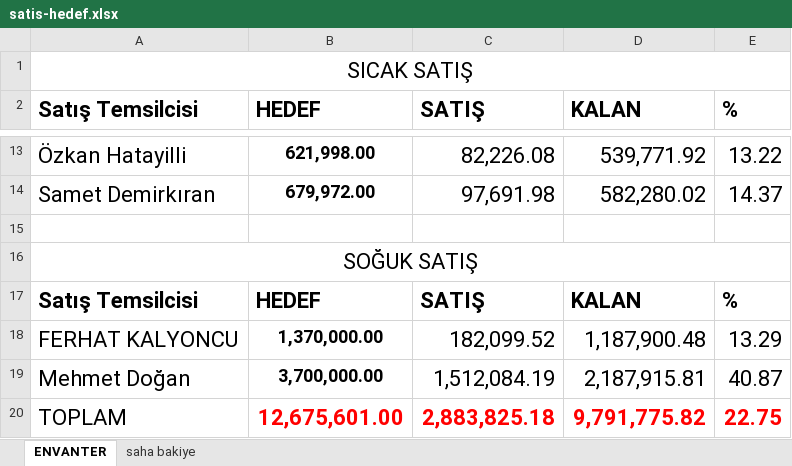
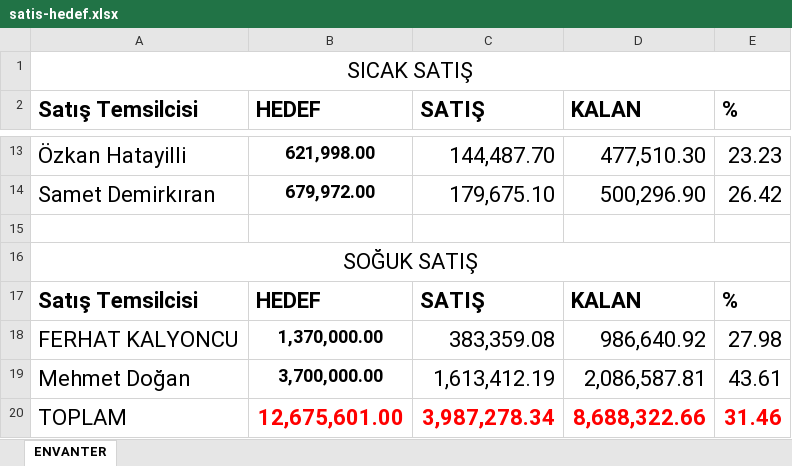
Before and after one commit to Fatih-del1453/Ozlider-Crm, an Excel workbook: satis-hedef.xlsx, sheet ENVANTER, drawn as a sheet; only a part is shown, gaps mark what is left out; values as stored, in another font and other column widths than the file's, no borders; the diff covers the shown part only; the diff names each change by its address in the sheet, - before the commit and + after, or states it on an @@ line.

```diff
--- a/satis-hedef.xlsx (sheet ENVANTER)
+++ b/satis-hedef.xlsx (sheet ENVANTER)
-sheet tab: saha bakiye
-C13 (SATIŞ): 82,226.08
+C13 (SATIŞ): 144,487.70
-D13 (KALAN): 539,771.92
+D13 (KALAN): 477,510.30
-E13 (%): 13.22
+E13 (%): 23.23
-C14 (SATIŞ): 97,691.98
+C14 (SATIŞ): 179,675.10
-D14 (KALAN): 582,280.02
+D14 (KALAN): 500,296.90
-E14 (%): 14.37
+E14 (%): 26.42
-C18 (SATIŞ): 182,099.52
+C18 (SATIŞ): 383,359.08
-D18 (KALAN): 1,187,900.48
+D18 (KALAN): 986,640.92
-E18 (%): 13.29
+E18 (%): 27.98
-C19 (SATIŞ): 1,512,084.19
+C19 (SATIŞ): 1,613,412.19
-D19 (KALAN): 2,187,915.81
+D19 (KALAN): 2,086,587.81
-E19 (%): 40.87
+E19 (%): 43.61
-C20 (SATIŞ): 2,883,825.18
+C20 (SATIŞ): 3,987,278.34
-D20 (KALAN): 9,791,775.82
+D20 (KALAN): 8,688,322.66
-E20 (%): 22.75
+E20 (%): 31.46
```
Also changed, not shown: 30 edited cells elsewhere in this sheet, 2025_satış_toplam.xlsx, adana_ilce_ciro.xlsx, 5 other files.
